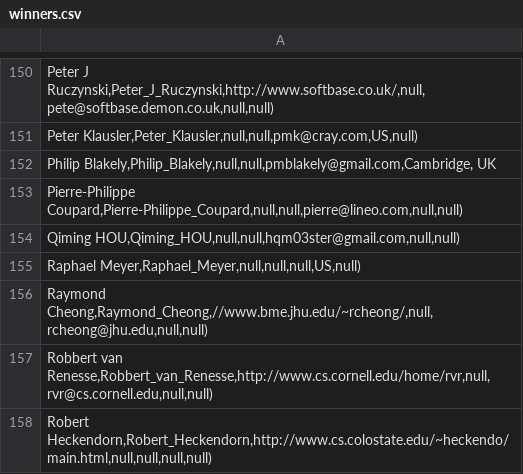
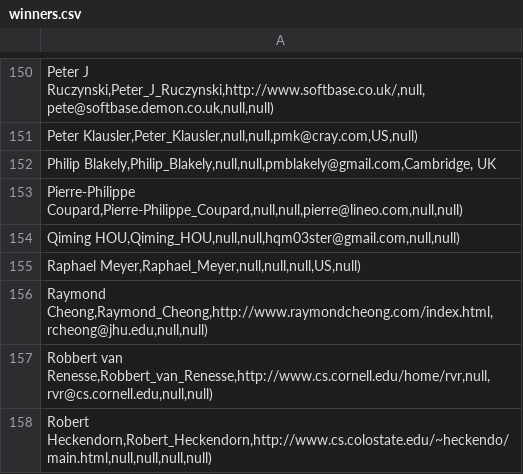
Before and after one commit to lcn2/trim-temp-test-ioccc, a CSV file: tmp/winners.csv, drawn as a sheet; only a part is shown, gaps mark what is left out.

Commit message:
Fixes in 2001/cheong (URL, format, other things)
Format fix 2001/cheong/README.md.

Roll back one of the fixes. INABIAF :-) The only fix necessary is
letting it work with clang. The feature is in bugs.md (will likely crash
without an arg).

Update dead link in README.md, winners.html and winners.csv. He has his
own domain now (was at university). I was able to verify it's his
website even though he didn't mention the IOCCC because he also referred
to the university he went to which we knew.

No longer refer to the university in the README.md file either.

```diff
--- a/tmp/winners.csv
+++ b/tmp/winners.csv
@@ -155,3 +155,3 @@ Qiming HOU,Qiming_HOU,null,null,hqm03ster@gmail.com,null,null);
 Raphael Meyer,Raphael_Meyer,null,null,null,US,null);
-Raymond Cheong,Raymond_Cheong,//www.bme.jhu.edu/~rcheong/,null,rcheong@jhu.edu,null,null);
+Raymond Cheong,Raymond_Cheong,http://www.raymondcheong.com/index.html,rcheong@jhu.edu,null,null);
 Robbert van Renesse,Robbert_van_Renesse,http://www.cs.cornell.edu/home/rvr,null,rvr@cs.cornell.edu,null,null);
```
Also changed, not shown: 4 other files.
